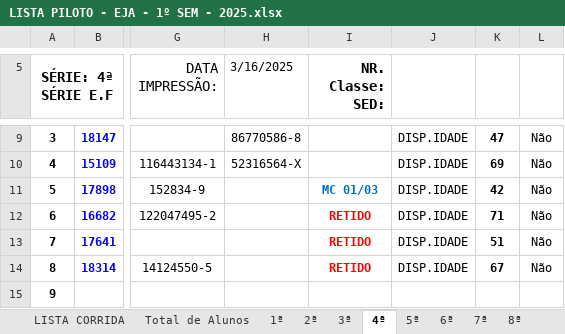
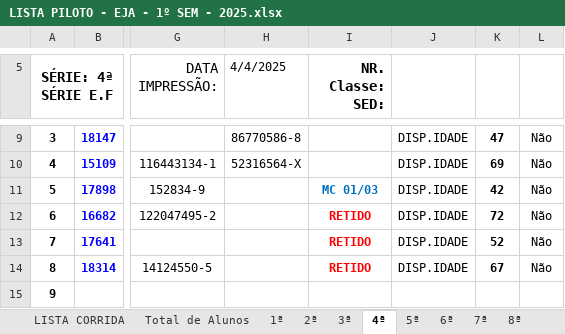
Before and after one commit to nilcruz94/secretariapadin, an Excel workbook: modelos/LISTA PILOTO - EJA - 1º SEM - 2025.xlsx, sheet 4ª, drawn as a sheet; only a part is shown, gaps mark what is left out; values as stored, in another font and other column widths than the file's, no borders; charts and pictures and conditional formats not drawn; the diff names each change by its address in the sheet, - before the commit and + after, or states it on an @@ line.

```diff
--- a/modelos/LISTA PILOTO - EJA - 1º SEM - 2025.xlsx (sheet 4ª)
+++ b/modelos/LISTA PILOTO - EJA - 1º SEM - 2025.xlsx (sheet 4ª)
-H5: 3/16/2025
+H5: 4/4/2025
-K12: 71
+K12: 72
-K13: 51
+K13: 52
```
Also changed, not shown: sheet LISTA CORRIDA, sheet 8ª, sheet 2ª EM, sheet 7ª, sheet 3ª EM, sheet fomandos 1ºsem2024, 6 more sheets, modelos/Quadro de Alunos com Deficiência - Modelo.xlsx, 17 other files.
